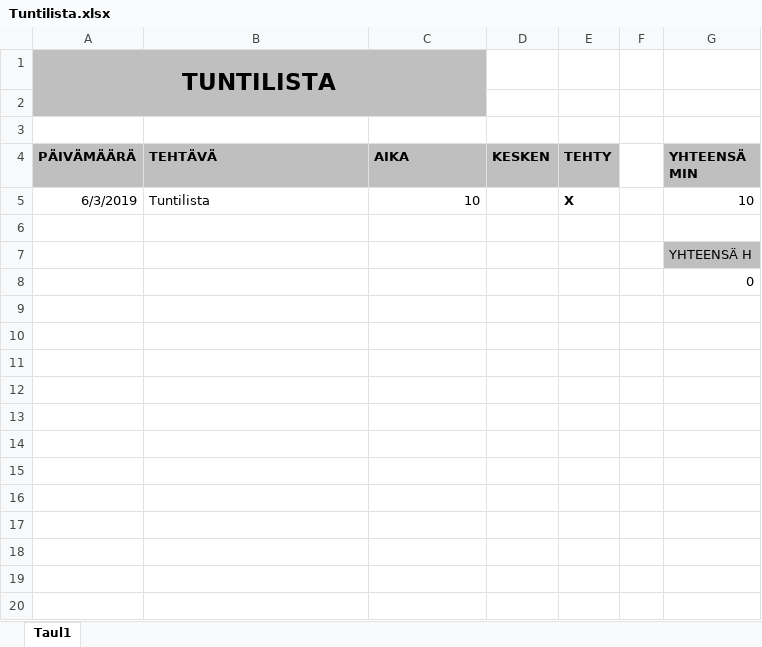
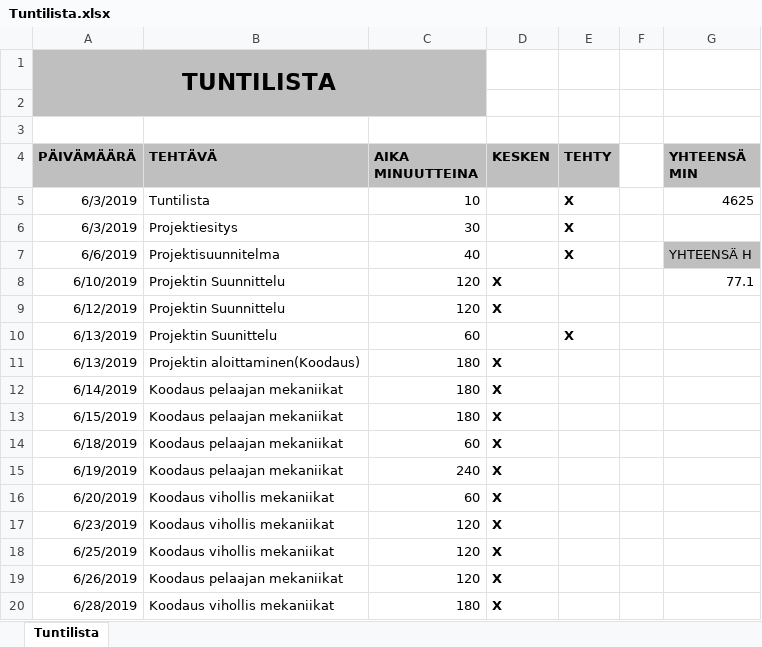
Before and after one commit to VeetiSalminen/2019-Kes-projekti, an Excel workbook: Tuntilista.xlsx, sheet Tuntilista, drawn as a sheet; only a part is shown; values as stored, in another font and other column widths than the file's, no borders; removed rows and columns are numbered as before the commit, all else as after; the diff covers the shown part only; the diff names each change by its address in the sheet, - before the commit and + after, or states it on an @@ line.

Commit message:
Add files via upload

```diff
--- a/Tuntilista.xlsx (sheet Tuntilista)
+++ b/Tuntilista.xlsx (sheet Tuntilista)
-sheet tab: Taul1
+sheet tab: Tuntilista
-C4: AIKA
+C4: AIKA MINUUTTEINA
-G5 (YHTEENSÄ MIN): 10
+G5 (YHTEENSÄ MIN): 4625
-row 6: (empty)
+row 6: 6/3/2019 | Projektiesitys | 30 |  | X
-row 7:  |  |  |  |  |  | YHTEENSÄ H
-row 8:  |  |  |  |  |  | 0
+row 7: 6/6/2019 | Projektisuunnitelma | 40 |  | X |  | YHTEENSÄ H
+row 8: 6/10/2019 | Projektin Suunnittelu | 120 | X |  |  | 77.1
+row 9: 6/12/2019 | Projektin Suunnittelu | 120 | X
+row 10: 6/13/2019 | Projektin Suunittelu | 60 |  | X
+row 11: 6/13/2019 | Projektin aloittaminen(Koodaus) | 180 | X
+row 12: 6/14/2019 | Koodaus pelaajan mekaniikat | 180 | X
+row 13: 6/15/2019 | Koodaus pelaajan mekaniikat | 180 | X
+row 14: 6/18/2019 | Koodaus pelaajan mekaniikat | 60 | X
+row 15: 6/19/2019 | Koodaus pelaajan mekaniikat | 240 | X
+row 16: 6/20/2019 | Koodaus vihollis mekaniikat | 60 | X
+row 17: 6/23/2019 | Koodaus vihollis mekaniikat | 120 | X
+row 18: 6/25/2019 | Koodaus vihollis mekaniikat | 120 | X
+row 19: 6/26/2019 | Koodaus pelaajan mekaniikat | 120 | X
+row 20: 6/28/2019 | Koodaus vihollis mekaniikat | 180 | X
```
Also changed, not shown: 24 added rows elsewhere in this sheet.
